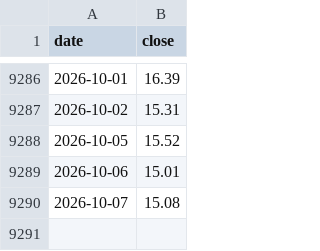
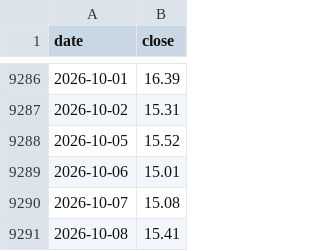
Before and after one commit to 1278943518/ndx-bubble-daily, a CSV file: bubble_data/vix_daily.csv, drawn as a sheet; only a part is shown, gaps mark what is left out.

```diff
--- a/bubble_data/vix_daily.csv
+++ b/bubble_data/vix_daily.csv
@@ -9290 +9290,2 @@ date,close
 2026-10-07,15.08
+2026-10-08,15.41
```
Also changed, not shown: bubble_data/cape_month.csv, bubble_data/fng_daily.csv, 13 other files.
